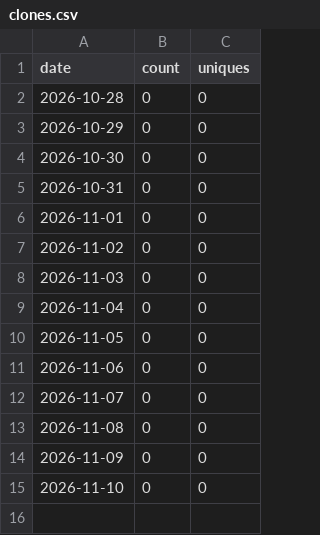
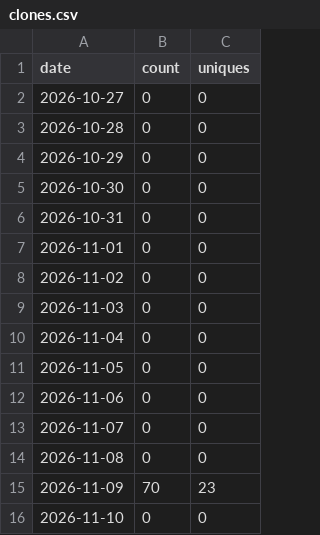
Before and after one commit to yogeshpaliyal/Halo, a CSV file: clones.csv, drawn as a sheet.

```diff
--- a/clones.csv
+++ b/clones.csv
@@ -1,2 +1,3 @@
 date,count,uniques
+2026-10-27,0,0
 2026-10-28,0,0
@@ -13,3 +14,3 @@ date,count,uniques
 2026-11-08,0,0
-2026-11-09,0,0
+2026-11-09,70,23
 2026-11-10,0,0
```
Also changed, not shown: downloads.csv, views.csv, 1 other file.
